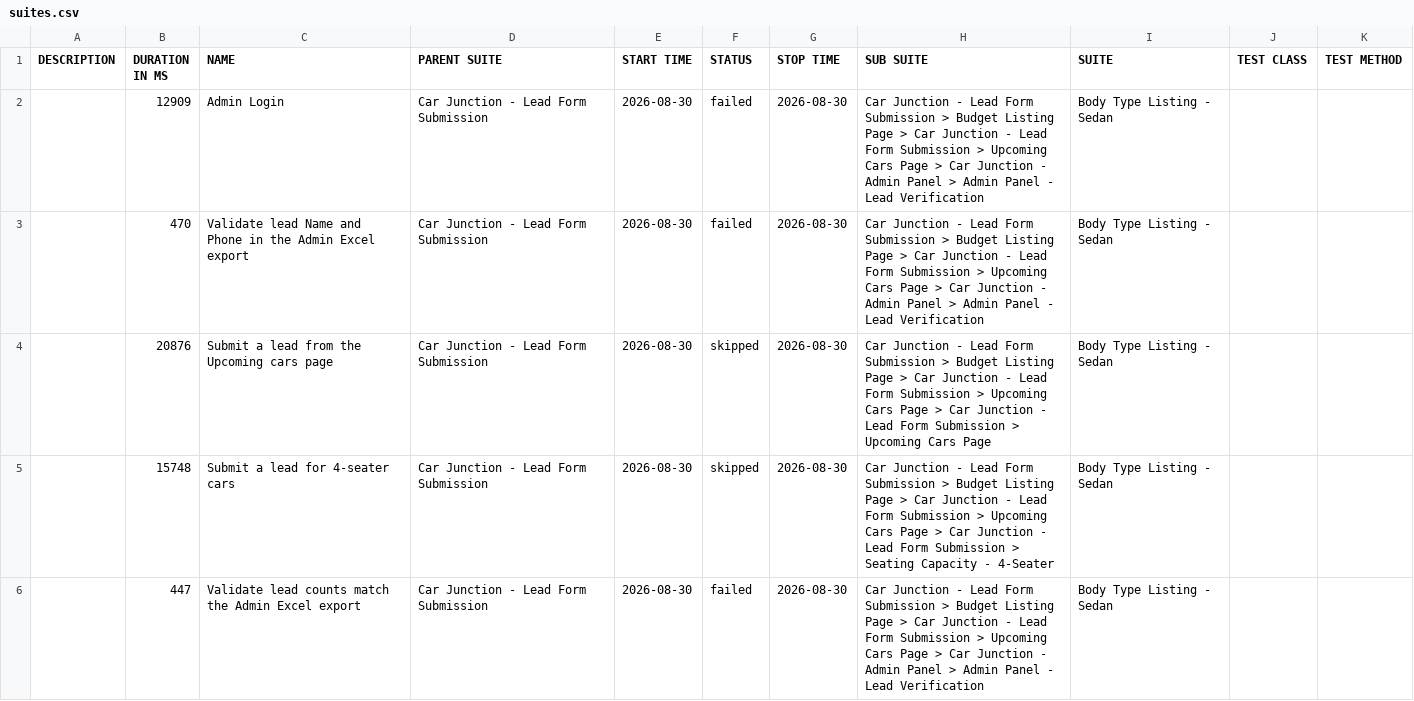
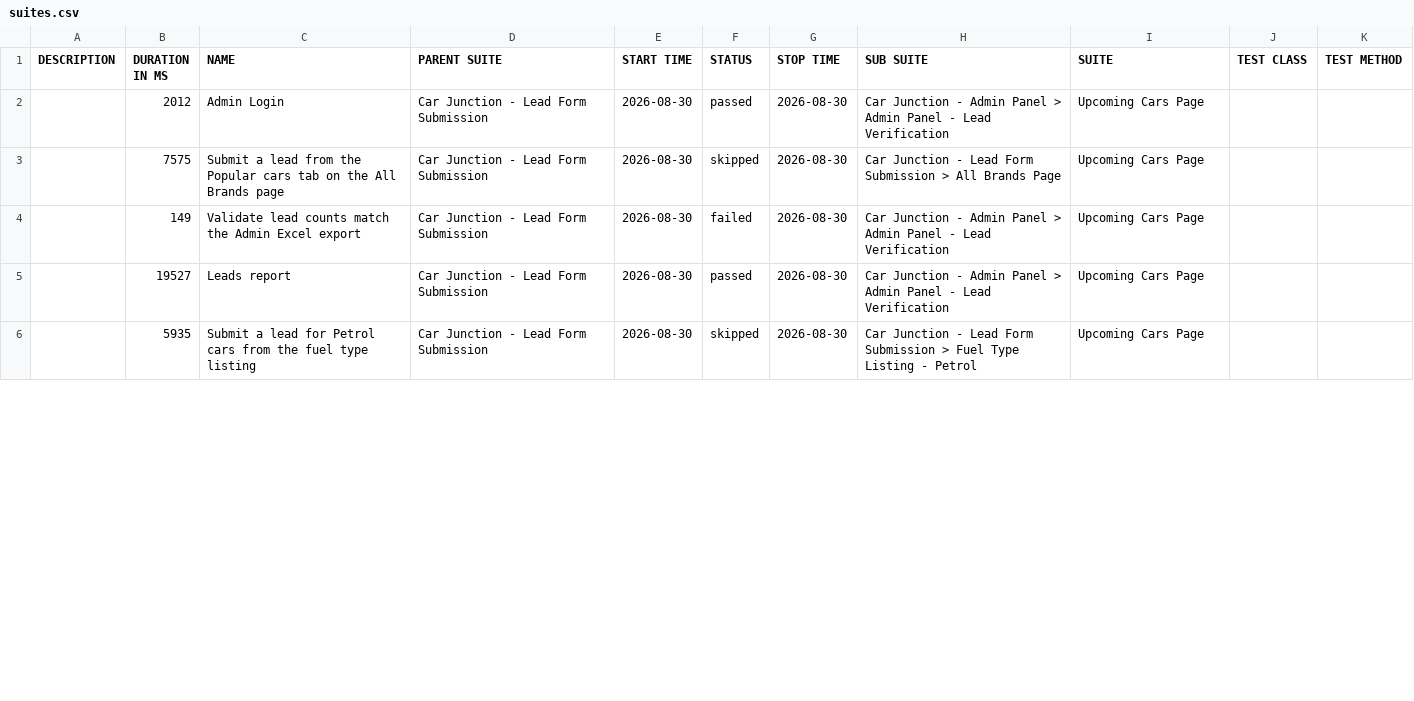
Before and after one commit to venkateshwari-commits/CarJunction-Automation-Report, a CSV file: data/suites.csv, drawn as a sheet; only a part is shown; the diff covers the shown part only.

Commit message:
Publish report 2026-08-29T19:47:30.706Z

```diff
--- a/data/suites.csv
+++ b/data/suites.csv
@@ -1,6 +1,6 @@
 "DESCRIPTION","DURATION IN MS","NAME","PARENT SUITE","START TIME","STATUS","STOP TIME","SUB SUITE","SUITE","TEST CLASS","TEST METHOD"
-"","12909","Admin Login","Car Junction - Lead Form Submission","2026-08-30","failed","2026-08-30","Car Junction - Lead Form Submission > Budget Listing Page > Car Junction - Lead Form Submission > Upcoming Cars Page > Car Junction - Admin Panel > Admin Panel - Lead Verification","Body Type Listing - Sedan","",""
-"","470","Validate lead Name and Phone in the Admin Excel export","Car Junction - Lead Form Submission","2026-08-30","failed","2026-08-30","Car Junction - Lead Form Submission > Budget Listing Page > Car Junction - Lead Form Submission > Upcoming Cars Page > Car Junction - Admin Panel > Admin Panel - Lead Verification","Body Type Listing - Sedan","",""
-"","20876","Submit a lead from the Upcoming cars page","Car Junction - Lead Form Submission","2026-08-30","skipped","2026-08-30","Car Junction - Lead Form Submission > Budget Listing Page > Car Junction - Lead Form Submission > Upcoming Cars Page > Car Junction - Lead Form Submission > Upcoming Cars Page","Body Type Listing - Sedan","",""
-"","15748","Submit a lead for 4-seater cars","Car Junction - Lead Form Submission","2026-08-30","skipped","2026-08-30","Car Junction - Lead Form Submission > Budget Listing Page > Car Junction - Lead Form Submission > Upcoming Cars Page > Car Junction - Lead Form Submission > Seating Capacity - 4-Seater","Body Type Listing - Sedan","",""
-"","447","Validate lead counts match the Admin Excel export","Car Junction - Lead Form Submission","2026-08-30","failed","2026-08-30","Car Junction - Lead Form Submission > Budget Listing Page > Car Junction - Lead Form Submission > Upcoming Cars Page > Car Junction - Admin Panel > Admin Panel - Lead Verification","Body Type Listing - Sedan","",""
+"","2012","Admin Login","Car Junction - Lead Form Submission","2026-08-30","passed","2026-08-30","Car Junction - Admin Panel > Admin Panel - Lead Verification","Upcoming Cars Page","",""
+"","7575","Submit a lead from the Popular cars tab on the All Brands page","Car Junction - Lead Form Submission","2026-08-30","skipped","2026-08-30","Car Junction - Lead Form Submission > All Brands Page","Upcoming Cars Page","",""
+"","149","Validate lead counts match the Admin Excel export","Car Junction - Lead Form Submission","2026-08-30","failed","2026-08-30","Car Junction - Admin Panel > Admin Panel - Lead Verification","Upcoming Cars Page","",""
+"","19527","Leads report","Car Junction - Lead Form Submission","2026-08-30","passed","2026-08-30","Car Junction - Admin Panel > Admin Panel - Lead Verification","Upcoming Cars Page","",""
+"","5935","Submit a lead for Petrol cars from the fuel type listing","Car Junction - Lead Form Submission","2026-08-30","skipped","2026-08-30","Car Junction - Lead Form Submission > Fuel Type Listing - Petrol","Upcoming Cars Page","",""
```
Also changed, not shown: 2 added rows, 2 removed rows and 20 edited cells elsewhere in this file, 51 other files.
